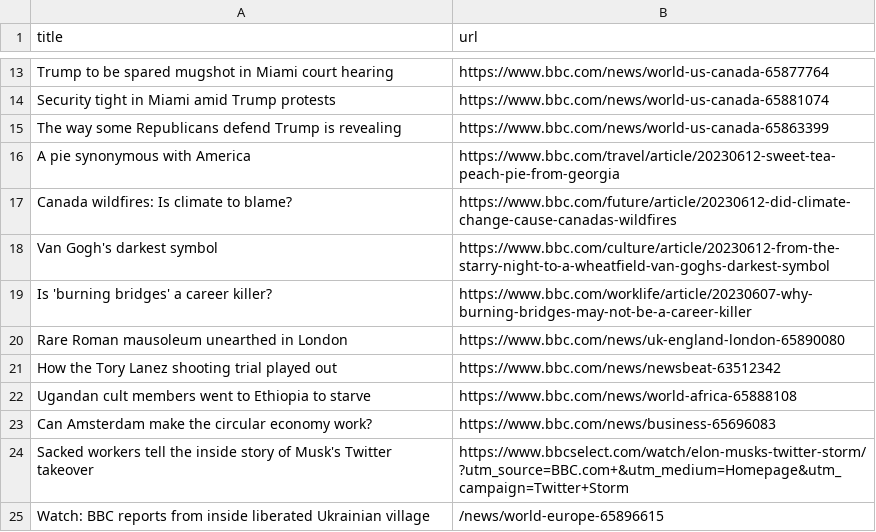
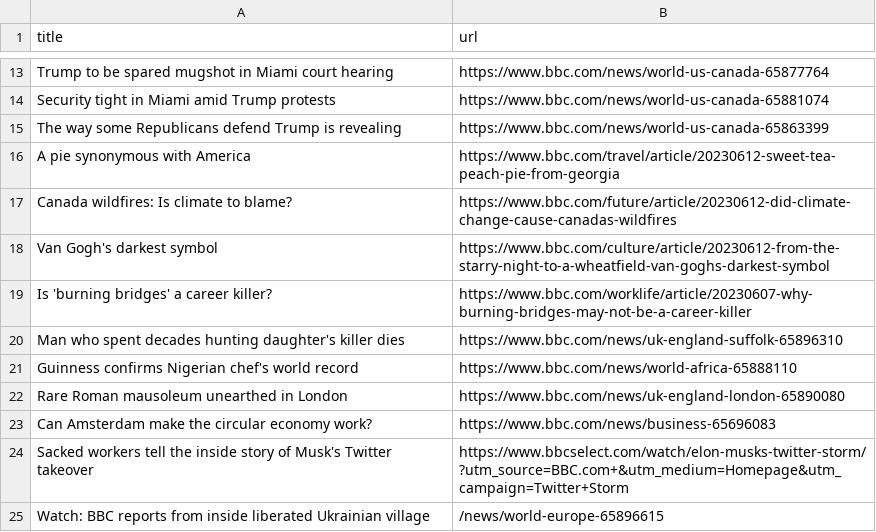
Before and after one commit to terril68/automatic-scraper, a CSV file: bbc.csv, drawn as a sheet; only a part is shown, gaps mark what is left out.

```diff
--- a/bbc.csv
+++ b/bbc.csv
@@ -19,5 +19,5 @@ Van Gogh's darkest symbol,https://www.bbc.com/culture/article/20230612-from-the-
 Is 'burning bridges' a career killer?,https://www.bbc.com/worklife/article/20230607-why-burning-bridges-may-not-be-a-career-killer
+Man who spent decades hunting daughter's killer dies,https://www.bbc.com/news/uk-england-suffolk-65896310
+Guinness confirms Nigerian chef's world record,https://www.bbc.com/news/world-africa-65888110
 Rare Roman mausoleum unearthed in London,https://www.bbc.com/news/uk-england-london-65890080
-How the Tory Lanez shooting trial played out,https://www.bbc.com/news/newsbeat-63512342
-Ugandan cult members went to Ethiopia to starve,https://www.bbc.com/news/world-africa-65888108
 Can Amsterdam make the circular economy work?,https://www.bbc.com/news/business-65696083
```
